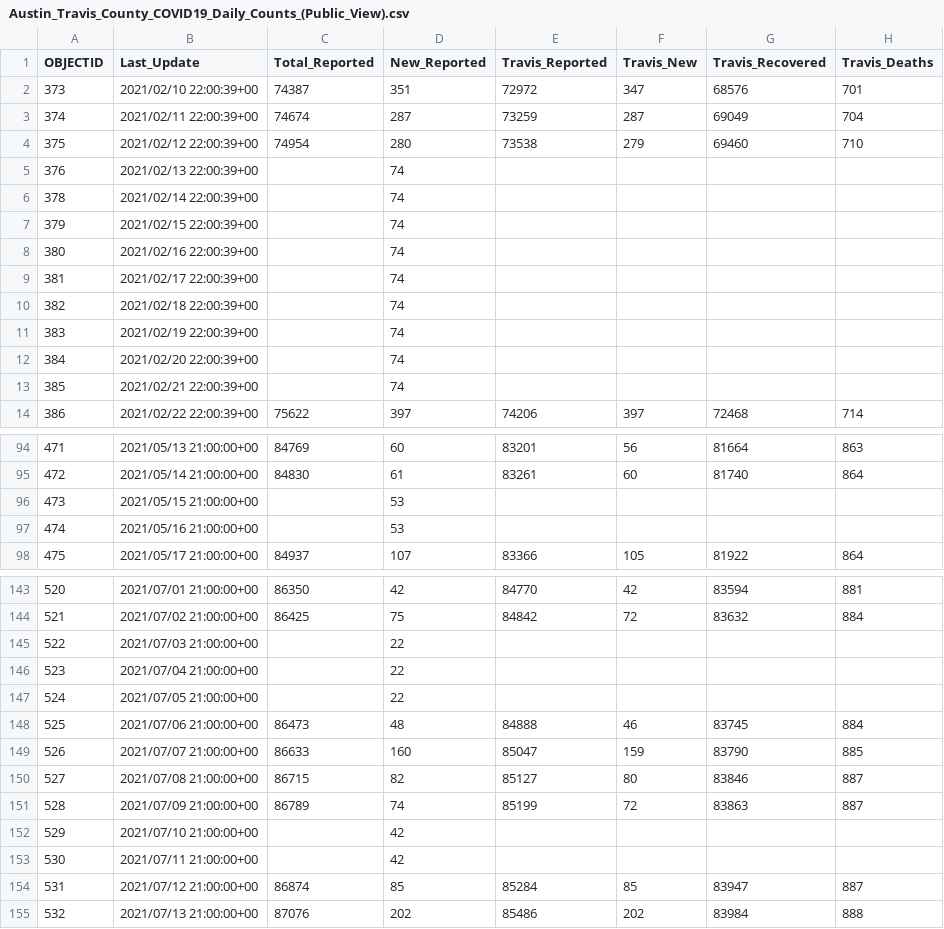
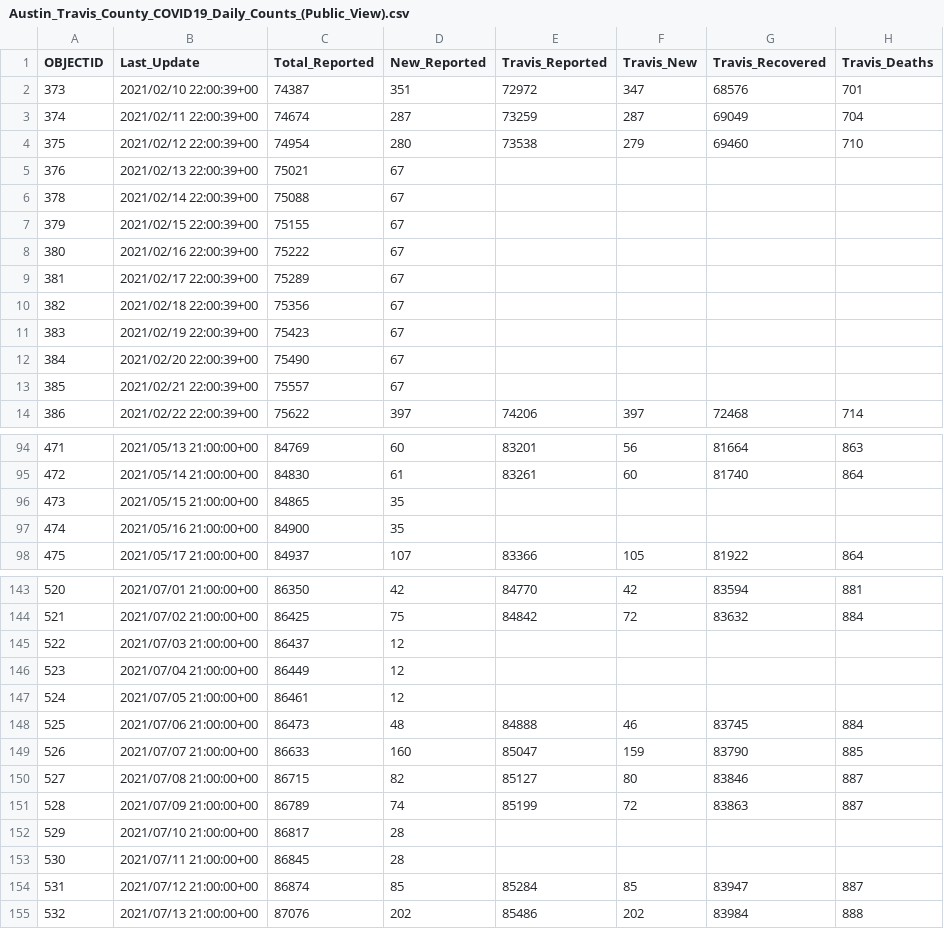
Before and after one commit to tramos200018/UTREU2021, a CSV file: Examples/data/Austin_Travis_County_COVID19_Daily_Counts_(Public_View).csv, drawn as a sheet; only a part is shown, gaps mark what is left out; the diff covers the shown part only; the diff names each change by its address in the sheet, - before the commit and + after, or states it on an @@ line.

```diff
--- a/Examples/data/Austin_Travis_County_COVID19_Daily_Counts_(Public_View).csv
+++ b/Examples/data/Austin_Travis_County_COVID19_Daily_Counts_(Public_View).csv
-C5 (Total_Reported): (empty)
+C5 (Total_Reported): 75021
-D5:D13 (New_Reported): 74
+D5:D13 (New_Reported): 67
-C6 (Total_Reported): (empty)
+C6 (Total_Reported): 75088
-C7 (Total_Reported): (empty)
+C7 (Total_Reported): 75155
-C8 (Total_Reported): (empty)
+C8 (Total_Reported): 75222
-C9 (Total_Reported): (empty)
+C9 (Total_Reported): 75289
-C10 (Total_Reported): (empty)
+C10 (Total_Reported): 75356
-C11 (Total_Reported): (empty)
+C11 (Total_Reported): 75423
-C12 (Total_Reported): (empty)
+C12 (Total_Reported): 75490
-C13 (Total_Reported): (empty)
+C13 (Total_Reported): 75557
-C96 (Total_Reported): (empty)
+C96 (Total_Reported): 84865
-D96:D97 (New_Reported): 53
+D96:D97 (New_Reported): 35
-C97 (Total_Reported): (empty)
+C97 (Total_Reported): 84900
-C145 (Total_Reported): (empty)
+C145 (Total_Reported): 86437
-D145:D147 (New_Reported): 22
+D145:D147 (New_Reported): 12
-C146 (Total_Reported): (empty)
+C146 (Total_Reported): 86449
-C147 (Total_Reported): (empty)
+C147 (Total_Reported): 86461
-C152 (Total_Reported): (empty)
+C152 (Total_Reported): 86817
-D152:D153 (New_Reported): 42
+D152:D153 (New_Reported): 28
-C153 (Total_Reported): (empty)
+C153 (Total_Reported): 86845
```
Also changed, not shown: 36 edited cells elsewhere in this file, 3 other files.
